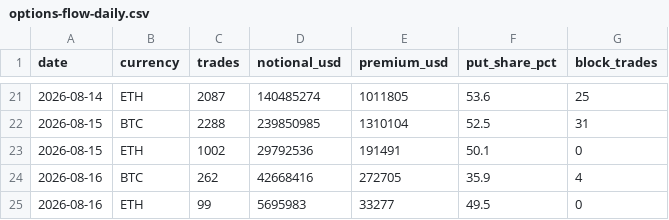
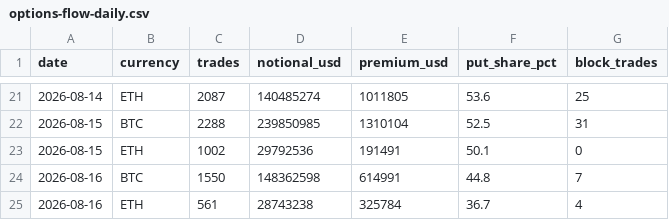
Before and after one commit to bykarantelicom/crypto-datasets, a CSV file: data/options-flow-daily.csv, drawn as a sheet; only a part is shown, gaps mark what is left out; removed rows and columns are numbered as before the commit, all else as after; the diff names each change by its address in the sheet, - before the commit and + after, or states it on an @@ line.

Commit message:
data: daily refresh 2026-08-16

```diff
--- a/data/options-flow-daily.csv
+++ b/data/options-flow-daily.csv
-row 24: 2026-08-16 | BTC | 262 | 42668416 | 272705 | 35.9 | 4
-row 25: 2026-08-16 | ETH | 99 | 5695983 | 33277 | 49.5 | 0
+row 24: 2026-08-16 | BTC | 1550 | 148362598 | 614991 | 44.8 | 7
+row 25: 2026-08-16 | ETH | 561 | 28743238 | 325784 | 36.7 | 4
```
Also changed, not shown: data/listings.csv, 2 other files.
